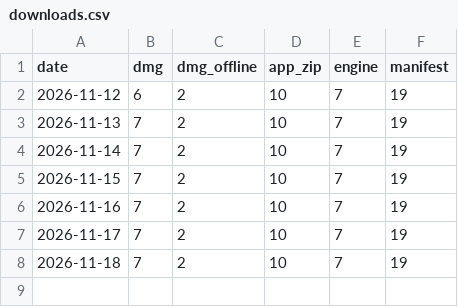
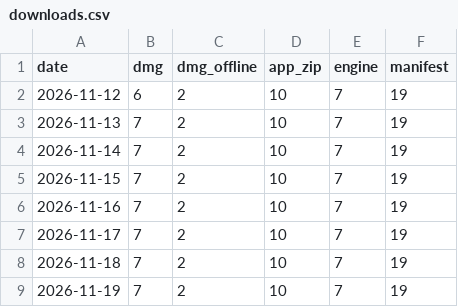
Before and after one commit to totKtoXam/onwin, a CSV file: downloads.csv, drawn as a sheet; the diff names each change by its address in the sheet, - before the commit and + after, or states it on an @@ line.

```diff
--- a/downloads.csv
+++ b/downloads.csv
+row 9: 2026-11-19 | 7 | 2 | 10 | 7 | 19
```
